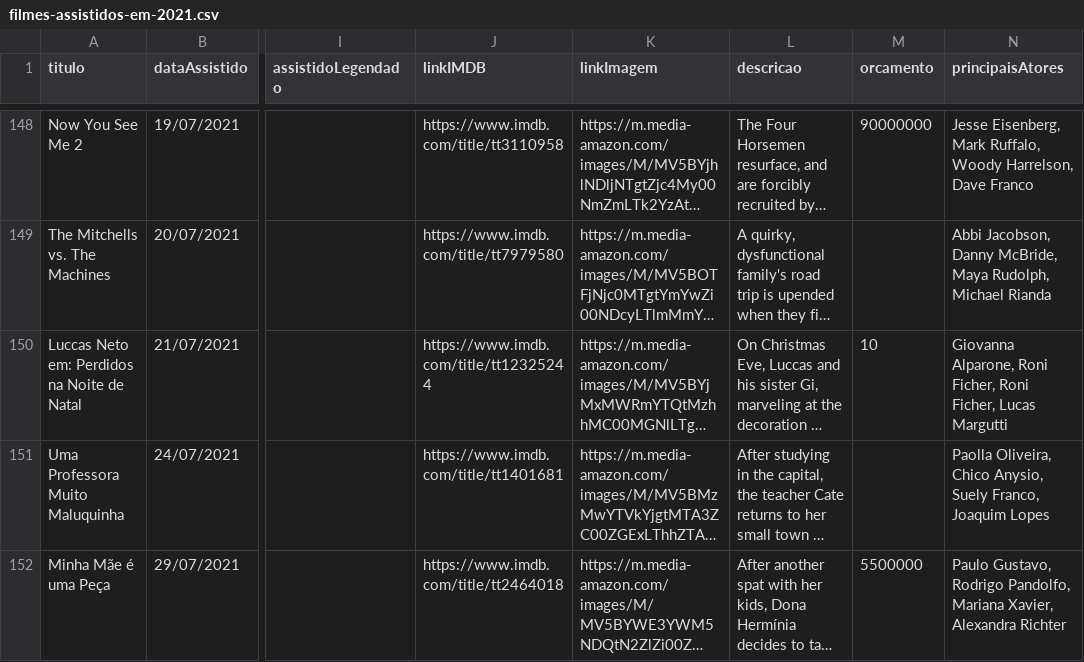
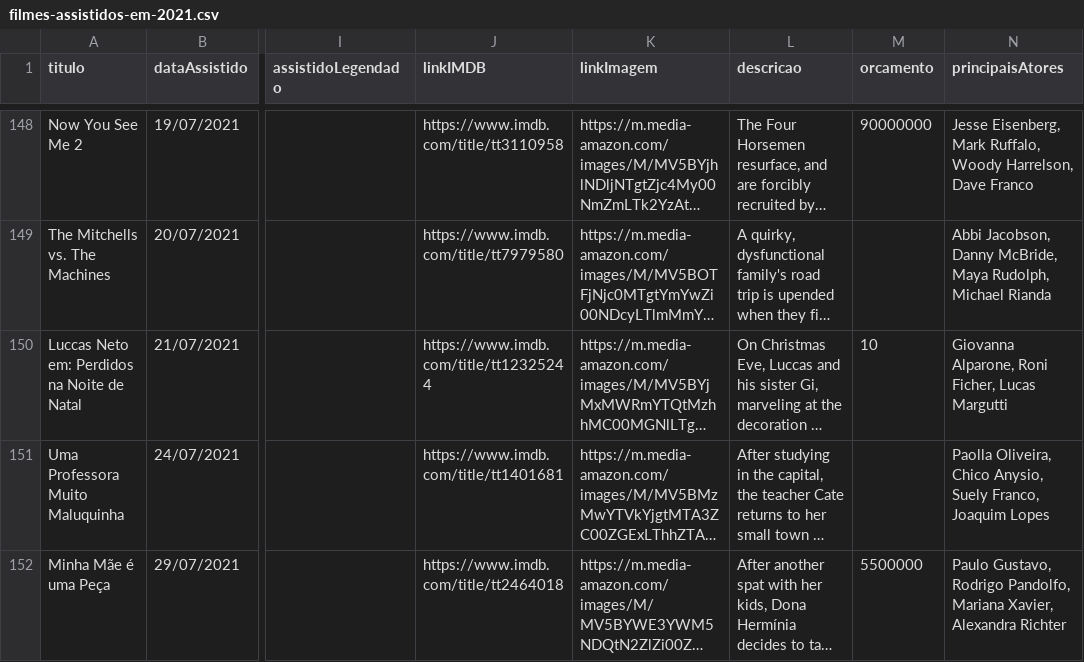
Before and after one commit to luismiguwl/api-filmes-spring-boot, a CSV file: dados/filmes-assistidos-em-2021.csv, drawn as a sheet; only a part is shown, gaps mark what is left out; long unchanged cells end in …; the diff names each change by its address in the sheet, - before the commit and + after, or states it on an @@ line.

Commit message:
removendo atores repetidos dos filmes

```diff
--- a/dados/filmes-assistidos-em-2021.csv
+++ b/dados/filmes-assistidos-em-2021.csv
-N150 (principaisAtores): …Roni Ficher, Roni Ficher, Lucas Margutti
+N150 (principaisAtores): …Roni Ficher, Lucas Margutti
```
